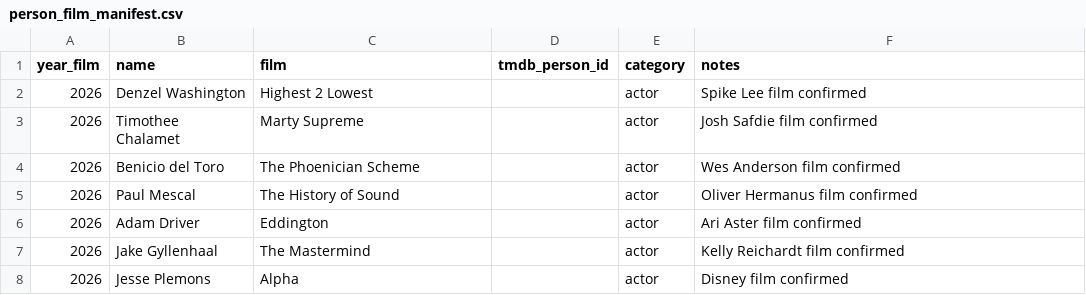
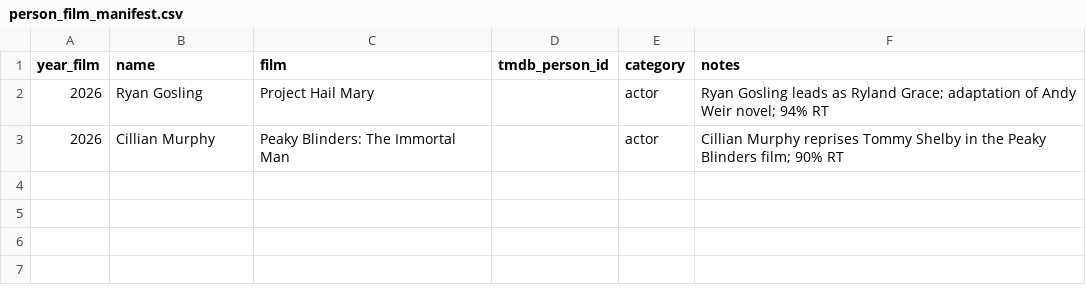
Before and after one commit to lorenzoalec-ship-it/Oscar-predictor, a CSV file: data/raw/person_film_manifest.csv, drawn as a sheet.

```diff
--- a/data/raw/person_film_manifest.csv
+++ b/data/raw/person_film_manifest.csv
@@ -1,8 +1,3 @@
 year_film,name,film,tmdb_person_id,category,notes
-2026,Denzel Washington,Highest 2 Lowest,,actor,Spike Lee film confirmed
-2026,Timothee Chalamet,Marty Supreme,,actor,Josh Safdie film confirmed
-2026,Benicio del Toro,The Phoenician Scheme,,actor,Wes Anderson film confirmed
-2026,Paul Mescal,The History of Sound,,actor,Oliver Hermanus film confirmed
-2026,Adam Driver,Eddington,,actor,Ari Aster film confirmed
-2026,Jake Gyllenhaal,The Mastermind,,actor,Kelly Reichardt film confirmed
-2026,Jesse Plemons,Alpha,,actor,Disney film confirmed
+2026,Ryan Gosling,Project Hail Mary,,actor,Ryan Gosling leads as Ryland Grace; adaptation of Andy Weir novel; 94% RT
+2026,Cillian Murphy,Peaky Blinders: The Immortal Man,,actor,Cillian Murphy reprises Tommy Shelby in the Peaky Blinders film; 90% RT
```
Also changed, not shown: output/future_actor_predictions_2026.csv, 4 other files.
